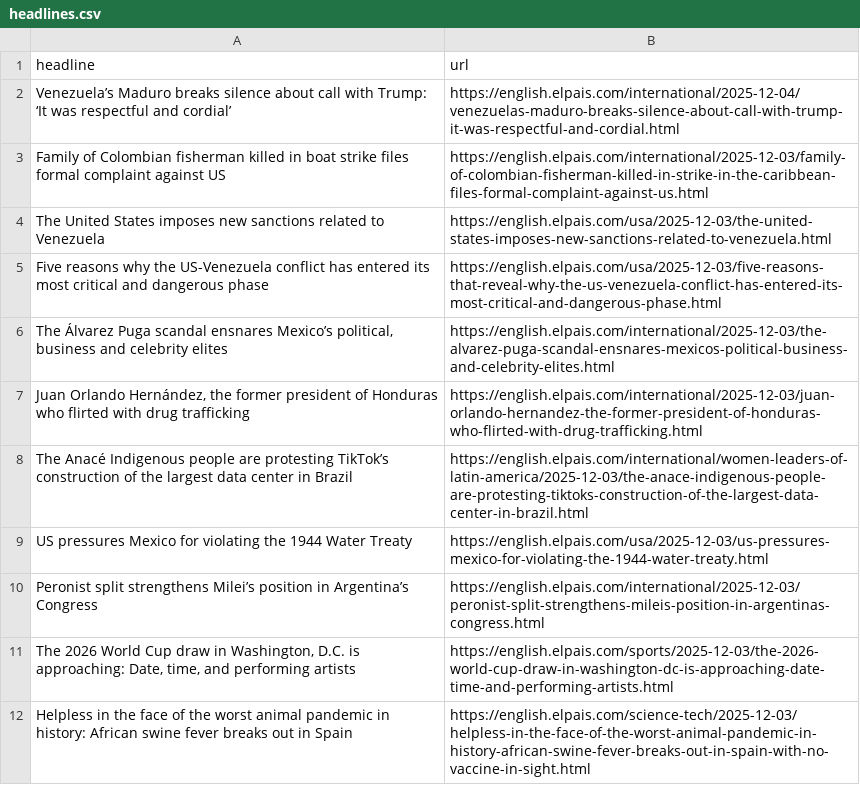
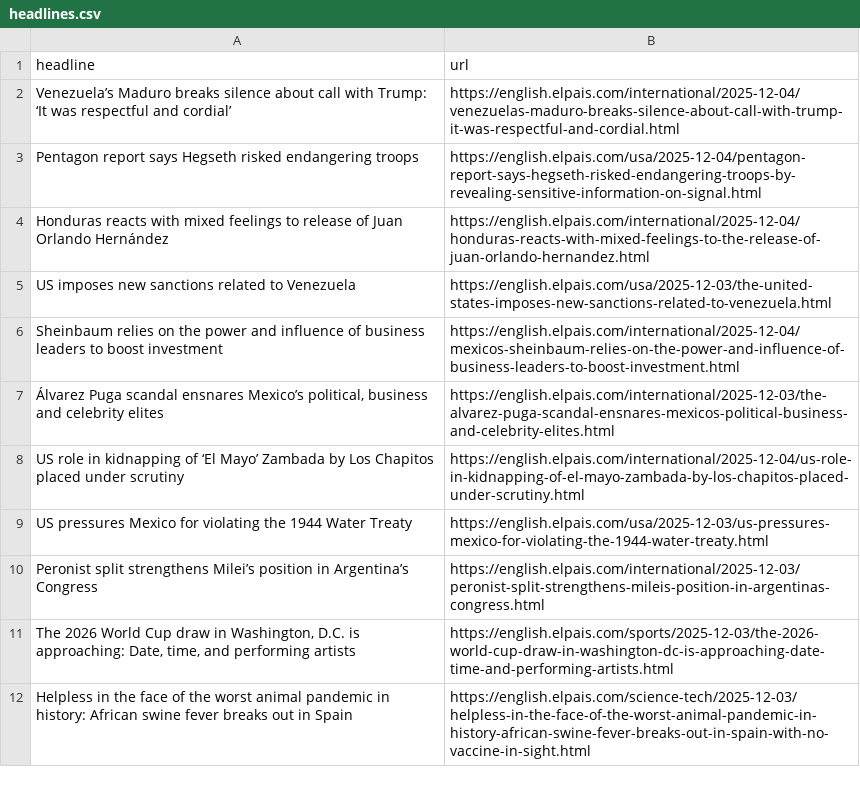
Before and after one commit to jsoma/el-pais-autoscraper, a CSV file: headlines.csv, drawn as a sheet; only a part is shown.

```diff
--- a/headlines.csv
+++ b/headlines.csv
@@ -2,8 +2,8 @@ headline,url
 Venezuela’s Maduro breaks silence about call with Trump: ‘It was respectful and cordial’,https://english.elpais.com/international/2025-12-04/venezuelas-maduro-breaks-silence-about-call-with-trump-it-was-respectful-and-cordial.html
-Family of Colombian fisherman killed in boat strike files formal complaint against US,https://english.elpais.com/international/2025-12-03/family-of-colombian-fisherman-killed-in-strike-in-the-caribbean-files-formal-complaint-against-us.html
-The United States imposes new sanctions related to Venezuela,https://english.elpais.com/usa/2025-12-03/the-united-states-imposes-new-sanctions-related-to-venezuela.html
-Five reasons why the US-Venezuela conflict has entered its most critical and dangerous phase,https://english.elpais.com/usa/2025-12-03/five-reasons-that-reveal-why-the-us-venezuela-conflict-has-entered-its-most-critical-and-dangerous-phase.html
-"The Álvarez Puga scandal ensnares Mexico’s political, business and celebrity elites",https://english.elpais.com/international/2025-12-03/the-alvarez-puga-scandal-ensnares-mexicos-political-business-and-celebrity-elites.html
-"Juan Orlando Hernández, the former president of Honduras who flirted with drug trafficking",https://english.elpais.com/international/2025-12-03/juan-orlando-hernandez-the-former-president-of-honduras-who-flirted-with-drug-trafficking.html
-The Anacé Indigenous people are protesting TikTok’s construction of the largest data center in Brazil,https://english.elpais.com/international/women-leaders-of-latin-america/2025-12-03/the-anace-indigenous-people-are-protesting-tiktoks-construction-of-the-largest-data-center-in-brazil.html
+Pentagon report says Hegseth risked endangering troops,https://english.elpais.com/usa/2025-12-04/pentagon-report-says-hegseth-risked-endangering-troops-by-revealing-sensitive-information-on-signal.html
+Honduras reacts with mixed feelings to release of Juan Orlando Hernández,https://english.elpais.com/international/2025-12-04/honduras-reacts-with-mixed-feelings-to-the-release-of-juan-orlando-hernandez.html
+US imposes new sanctions related to Venezuela,https://english.elpais.com/usa/2025-12-03/the-united-states-imposes-new-sanctions-related-to-venezuela.html
+Sheinbaum relies on the power and influence of business leaders to boost investment,https://english.elpais.com/international/2025-12-04/mexicos-sheinbaum-relies-on-the-power-and-influence-of-business-leaders-to-boost-investment.html
+"Álvarez Puga scandal ensnares Mexico’s political, business and celebrity elites",https://english.elpais.com/international/2025-12-03/the-alvarez-puga-scandal-ensnares-mexicos-political-business-and-celebrity-elites.html
+US role in kidnapping of ‘El Mayo’ Zambada by Los Chapitos placed under scrutiny ,https://english.elpais.com/international/2025-12-04/us-role-in-kidnapping-of-el-mayo-zambada-by-los-chapitos-placed-under-scrutiny.html
 US pressures Mexico for violating the 1944 Water Treaty ,https://english.elpais.com/usa/2025-12-03/us-pressures-mexico-for-violating-the-1944-water-treaty.html
```
